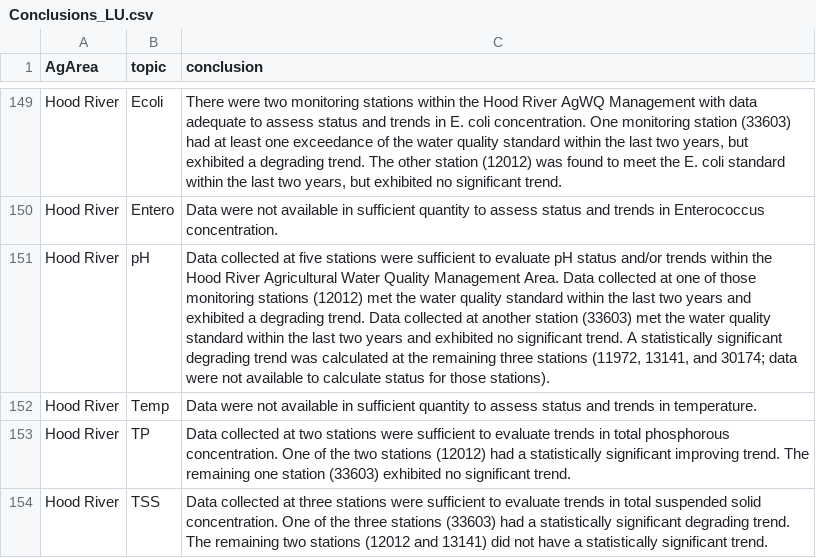
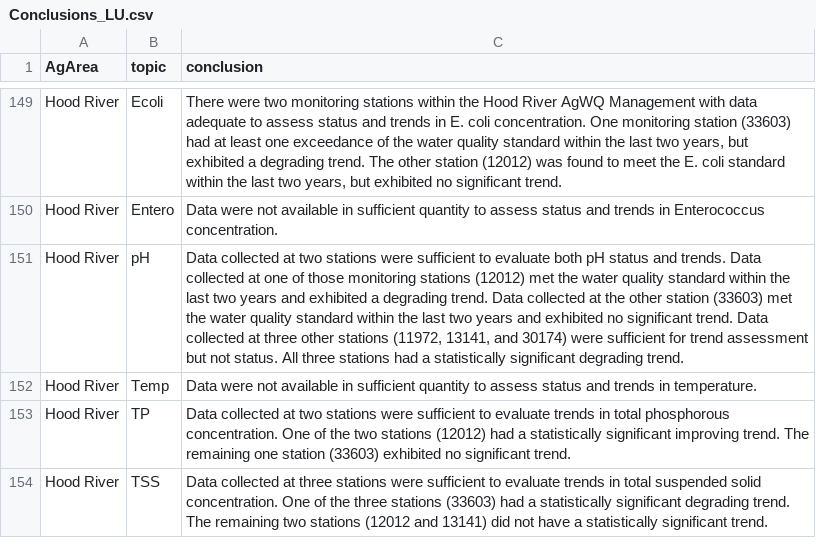
Before and after one commit to MaddeeRubenson/StatusAndTrendsRMarkdown, a CSV file: Lookups/Conclusions_LU.csv, drawn as a sheet; only a part is shown, gaps mark what is left out; the diff names each change by its address in the sheet, - before the commit and + after, or states it on an @@ line.

Commit message:
Hood River pH Conclusion
I was out of sequence on the Hood River branch, so I committed on this branch. (pH conclusion was edited by RM.)

```diff
--- a/Lookups/Conclusions_LU.csv
+++ b/Lookups/Conclusions_LU.csv
-C151 (conclusion): …collected at five stations were sufficient to evaluate pH status and/or trends within the Hood River Agricultural Water Quality Management Area. Data collected at one of those monitoring stations (12012) met the water quality standard within the last two years and exhibited a degrading trend. Data collected at another station (33603) met the water quality standard within the last two years and exhibited no significant trend. A statistically significant degrading trend was calculated at the remaining three stations (11972, 13141, and 30174; data were not available to calculate status for those stations).
+C151 (conclusion): …collected at two stations were sufficient to evaluate both pH status and trends. Data collected at one of those monitoring stations (12012) met the water quality standard within the last two years and exhibited a degrading trend. Data collected at the other station (33603) met the water quality standard within the last two years and exhibited no significant trend. Data collected at three other stations (11972, 13141, and 30174) were sufficient for trend assessment but not status. All three stations had a statistically significant degrading trend.
```
